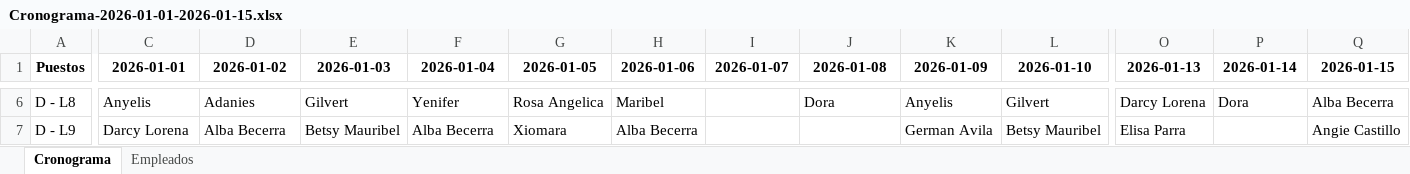
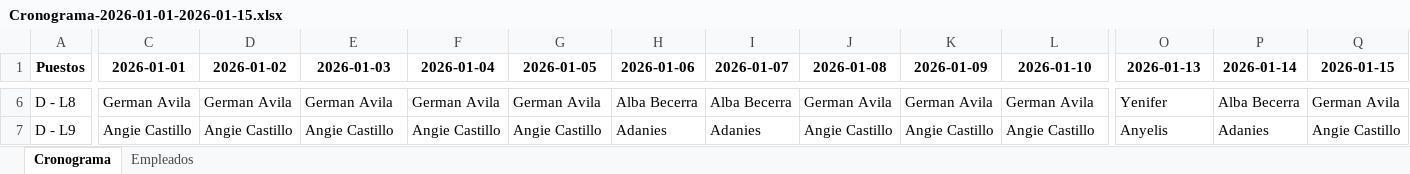
Before and after one commit to eacanalg/Turnos, an Excel workbook: Cronograma-2026-01-01-2026-01-15.xlsx, sheet Cronograma, drawn as a sheet; only a part is shown, gaps mark what is left out; values as stored, in another font and other column widths than the file's, no borders; conditional formats not drawn; the diff covers the shown part only; the diff names each change by its address in the sheet, - before the commit and + after, or states it on an @@ line.

```diff
--- a/Cronograma-2026-01-01-2026-01-15.xlsx (sheet Cronograma)
+++ b/Cronograma-2026-01-01-2026-01-15.xlsx (sheet Cronograma)
-C6 (2026-01-01): Anyelis
+C6 (2026-01-01): German Avila
-D6 (2026-01-02): Adanies
+D6 (2026-01-02): German Avila
-E6 (2026-01-03): Gilvert
+E6 (2026-01-03): German Avila
-F6 (2026-01-04): Yenifer
+F6 (2026-01-04): German Avila
-G6 (2026-01-05): Rosa Angelica
+G6 (2026-01-05): German Avila
-H6 (2026-01-06): Maribel
+H6 (2026-01-06): Alba Becerra
-I6 (2026-01-07): (empty)
+I6 (2026-01-07): Alba Becerra
-J6 (2026-01-08): Dora
+J6 (2026-01-08): German Avila
-K6 (2026-01-09): Anyelis
+K6 (2026-01-09): German Avila
-L6 (2026-01-10): Gilvert
+L6 (2026-01-10): German Avila
-O6 (2026-01-13): Darcy Lorena
+O6 (2026-01-13): Yenifer
-P6 (2026-01-14): Dora
+P6 (2026-01-14): Alba Becerra
-Q6 (2026-01-15): Alba Becerra
+Q6 (2026-01-15): German Avila
-C7 (2026-01-01): Darcy Lorena
+C7 (2026-01-01): Angie Castillo
-D7 (2026-01-02): Alba Becerra
+D7 (2026-01-02): Angie Castillo
-E7 (2026-01-03): Betsy Mauribel
+E7 (2026-01-03): Angie Castillo
-F7 (2026-01-04): Alba Becerra
+F7 (2026-01-04): Angie Castillo
-G7 (2026-01-05): Xiomara
+G7 (2026-01-05): Angie Castillo
-H7 (2026-01-06): Alba Becerra
+H7 (2026-01-06): Adanies
-I7 (2026-01-07): (empty)
+I7 (2026-01-07): Adanies
-J7 (2026-01-08): (empty)
+J7 (2026-01-08): Angie Castillo
-K7 (2026-01-09): German Avila
+K7 (2026-01-09): Angie Castillo
-L7 (2026-01-10): Betsy Mauribel
+L7 (2026-01-10): Angie Castillo
-O7 (2026-01-13): Elisa Parra
+O7 (2026-01-13): Anyelis
-P7 (2026-01-14): (empty)
+P7 (2026-01-14): Adanies
```
Also changed, not shown: 255 edited cells elsewhere in this sheet, 2 other files.
